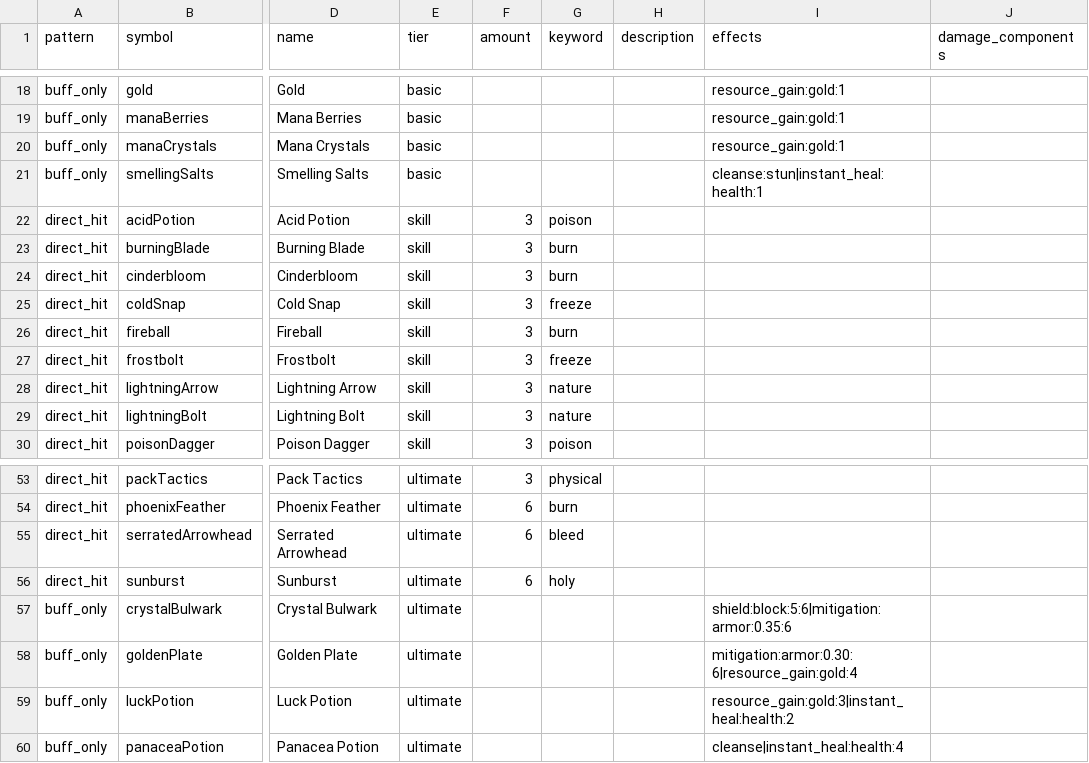
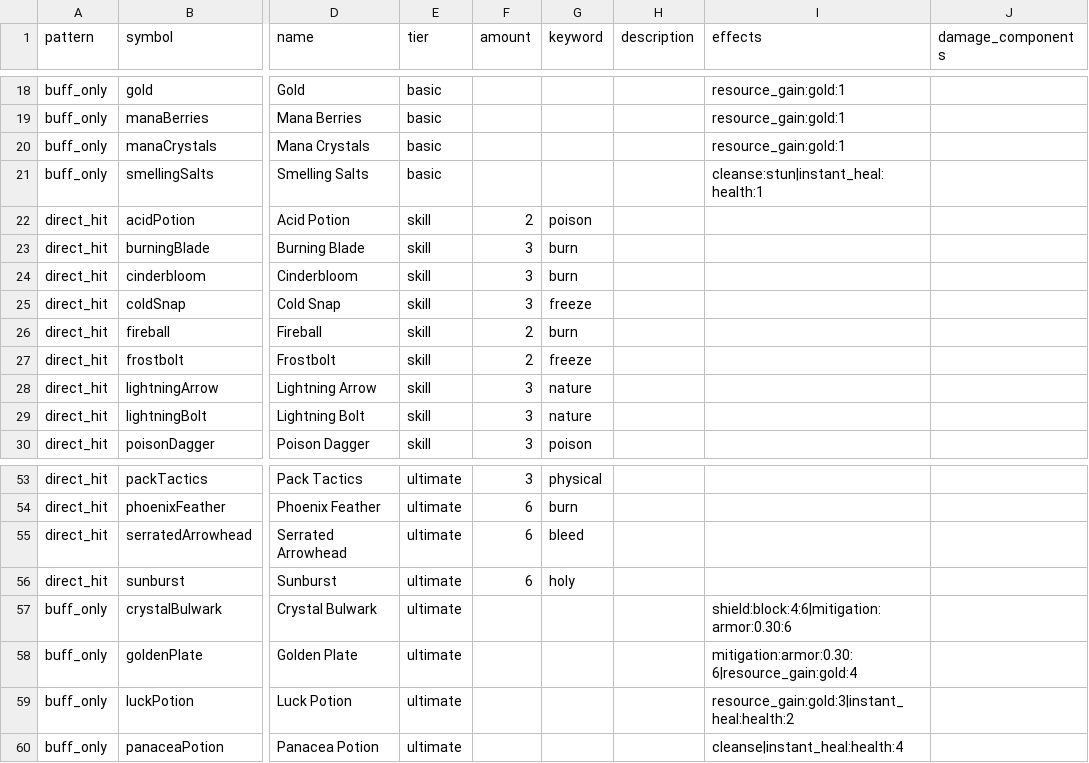
Before and after one commit to Talyen/Trinket, a TSV file: ContentManifest/abilities.tsv, drawn as a sheet; only a part is shown, gaps mark what is left out; the diff names each change by its address in the sheet, - before the commit and + after, or states it on an @@ line.

```diff
--- a/ContentManifest/abilities.tsv
+++ b/ContentManifest/abilities.tsv
-F22 (amount): 3
+F22 (amount): 2
-F26:F27 (amount): 3
+F26:F27 (amount): 2
-I57 (effects): shield:block:5:6|mitigation:armor:0.35:6
+I57 (effects): shield:block:4:6|mitigation:armor:0.30:6
```
Also changed, not shown: ContentManifest/enemies.tsv, 20 other files.
